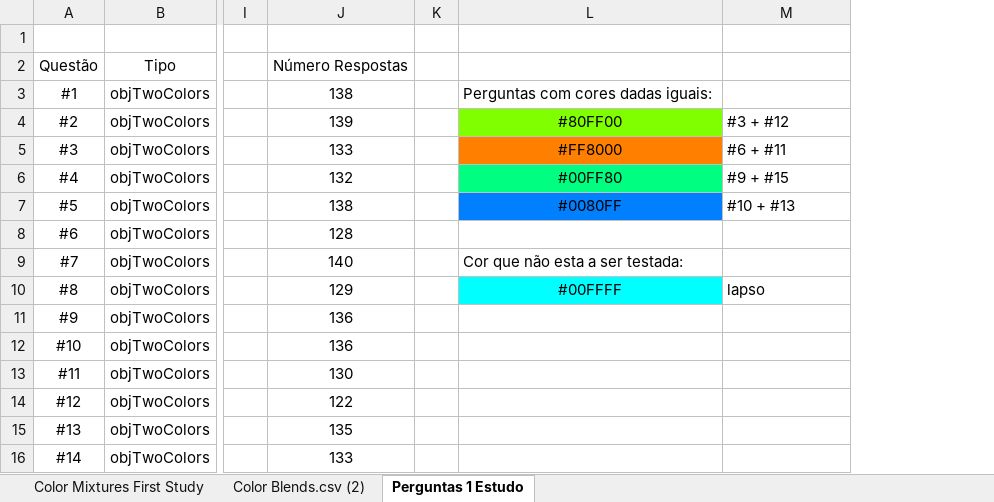
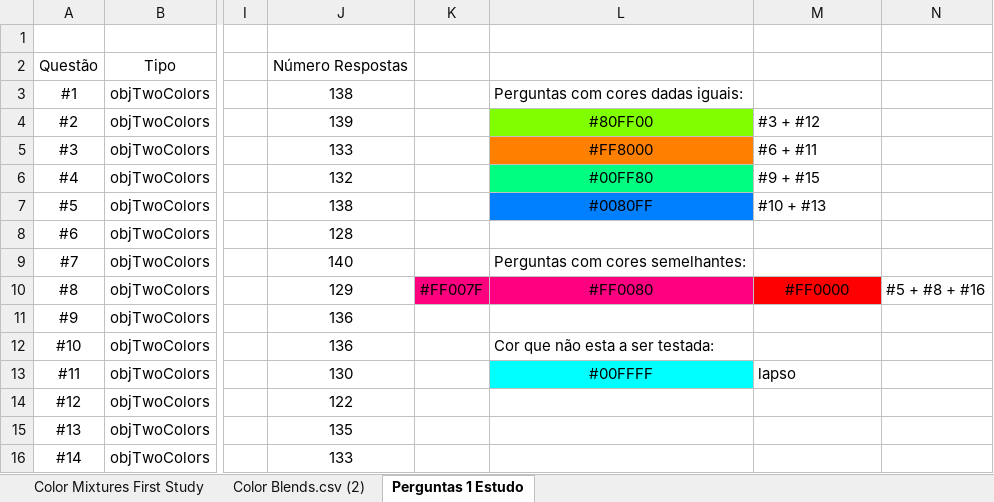
Before and after one commit to pdegarcia/blendingbox, an Excel workbook: Documents/Color Mixtures/Color Blends.xlsx, sheet Perguntas 1 Estudo, drawn as a sheet; only a part is shown, gaps mark what is left out; values as stored, in another font and other column widths than the file's, no borders; removed rows and columns are numbered as before the commit, all else as after; the diff names each change by its address in the sheet, - before the commit and + after, or states it on an @@ line.

```diff
--- a/Documents/Color Mixtures/Color Blends.xlsx (sheet Perguntas 1 Estudo)
+++ b/Documents/Color Mixtures/Color Blends.xlsx (sheet Perguntas 1 Estudo)
-column K, empty
+column K, row 10: #FF007F
+column N, row 10: #5 + #8 + #16
-L9: Cor que não esta a ser testada:
+L9: Perguntas com cores semelhantes:
-L10: #00FFFF
+L10: #FF0080
-L10 fill: #00FFFF
+L10 fill: #FF0080
-M10: lapso
+M10: #FF0000
@@ M10 fill: none → #FF0000, alignment: left → center @@
-L12: (empty)
+L12: Cor que não esta a ser testada:
-L13: (empty)
+L13: #00FFFF
-L13 fill: none
+L13 fill: #00FFFF
-M13: (empty)
+M13: lapso
```
Also changed, not shown: 34 other files.
